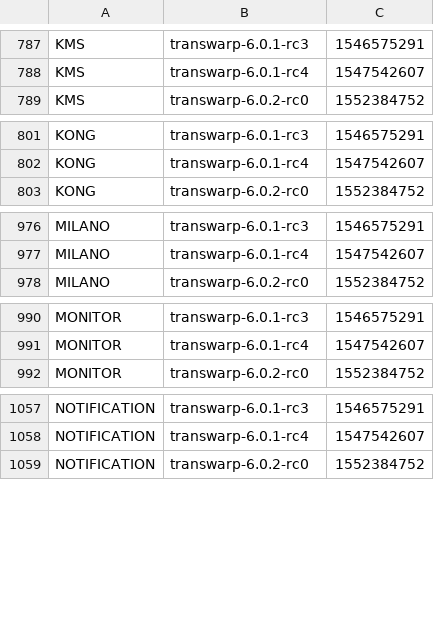
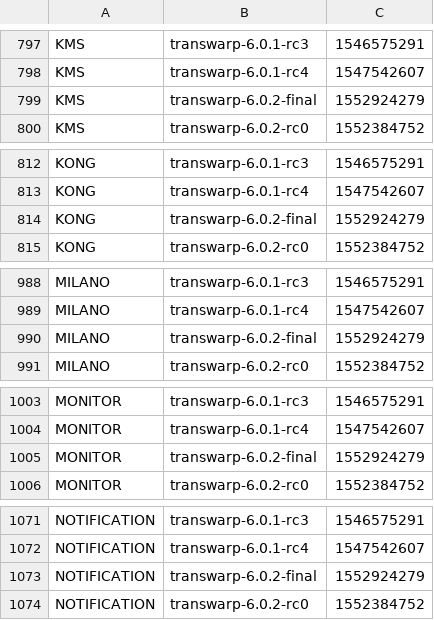
Before and after one commit to transwarpio/application-metainfo, a CSV file: release-date.csv, drawn as a sheet; only a part is shown, gaps mark what is left out; the diff covers the shown part only; the diff names each change by its address in the sheet, - before the commit and + after, or states it on an @@ line.

Commit message:
transwarp-6.0.2-final

```diff
--- a/release-date.csv
+++ b/release-date.csv
+row 799: KMS | transwarp-6.0.2-final | 1552924279
+row 814: KONG | transwarp-6.0.2-final | 1552924279
+row 990: MILANO | transwarp-6.0.2-final | 1552924279
+row 1005: MONITOR | transwarp-6.0.2-final | 1552924279
+row 1073: NOTIFICATION | transwarp-6.0.2-final | 1552924279
```
Also changed, not shown: 24 added rows and 1 edited cell elsewhere in this file, 2 other files.
